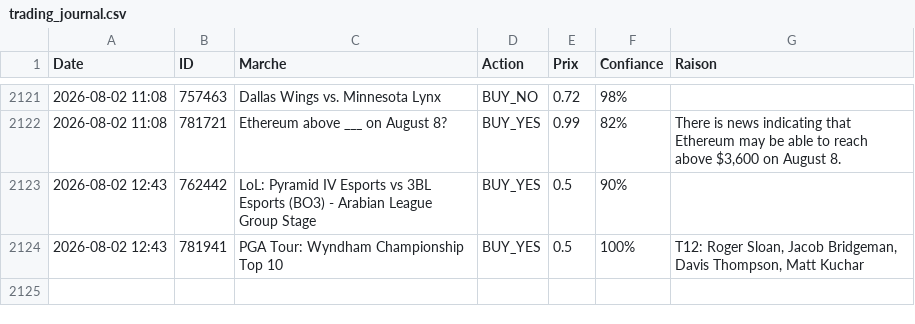
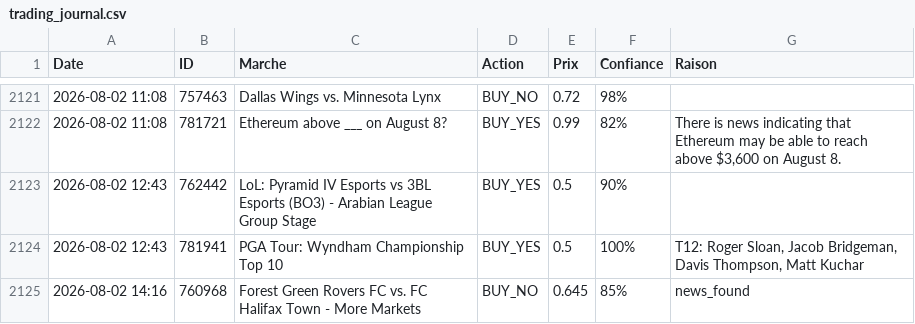
Before and after one commit to sentineloracle-lab/polymarket-scanner, a CSV file: trading_journal.csv, drawn as a sheet; only a part is shown, gaps mark what is left out; the diff names each change by its address in the sheet, - before the commit and + after, or states it on an @@ line.

Commit message:
Update trading journal [skip ci]

```diff
--- a/trading_journal.csv
+++ b/trading_journal.csv
+row 2125: 2026-08-02 14:16 | 760968 | Forest Green Rovers FC vs. FC Halifax Town - More Markets | BUY_NO | 0.645 | 85% | news_found
```
